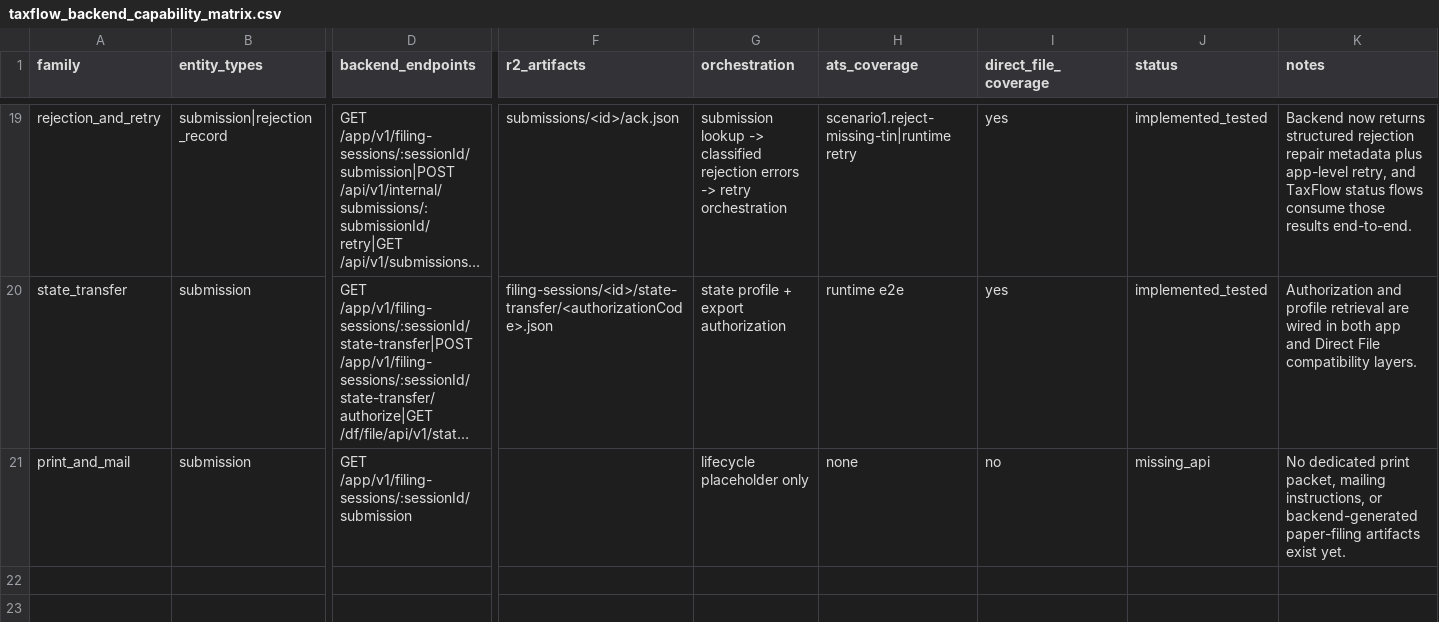
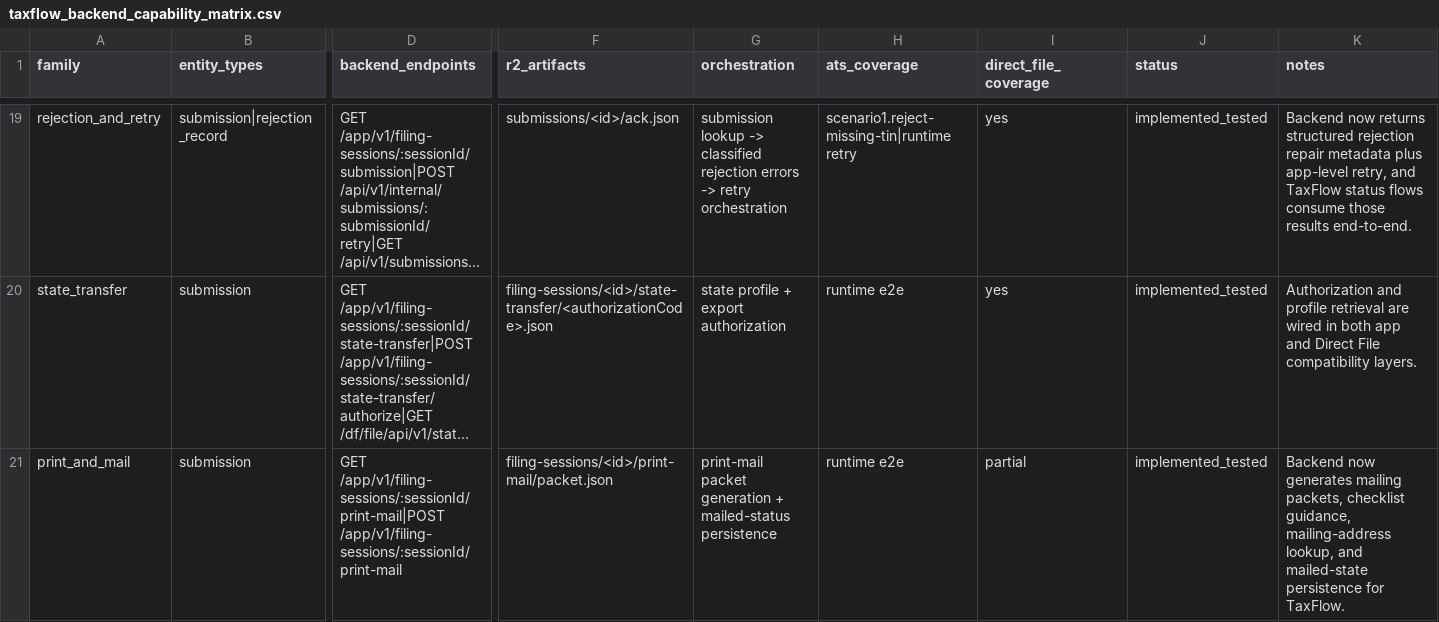
Before and after one commit to tashiscool/UsTaxes, a CSV file: backend-cloudflare/reports/taxflow_backend_capability_matrix.csv, drawn as a sheet; only a part is shown, gaps mark what is left out; long unchanged cells end in …; the diff names each change by its address in the sheet, - before the commit and + after, or states it on an @@ line.

Commit message:
Add print-and-mail packet API

```diff
--- a/backend-cloudflare/reports/taxflow_backend_capability_matrix.csv
+++ b/backend-cloudflare/reports/taxflow_backend_capability_matrix.csv
-D21 (backend_endpoints): GET /app/v1/filing-sessions/:sessionId/submission
+D21 (backend_endpoints): GET /app/v1/filing-sessions/:sessionId/print-mail|POST /app/v1/filing-sessions/:sessionId/print-mail
-F21 (r2_artifacts): (empty)
+F21 (r2_artifacts): filing-sessions/<id>/print-mail/packet.json
-G21 (orchestration): lifecycle placeholder only
+G21 (orchestration): print-mail packet generation + mailed-status persistence
-H21 (ats_coverage): none
+H21 (ats_coverage): runtime e2e
-I21 (direct_file_coverage): no
+I21 (direct_file_coverage): partial
-J21 (status): missing_api
+J21 (status): implemented_tested
-K21 (notes): No dedicated print packet, mailing instructions, or backend-generated paper-filing artifacts exist yet.
+K21 (notes): Backend now generates mailing packets, checklist guidance, mailing-address lookup, and mailed-state persistence for TaxFlow.
```
Also changed, not shown: 5 other files.
